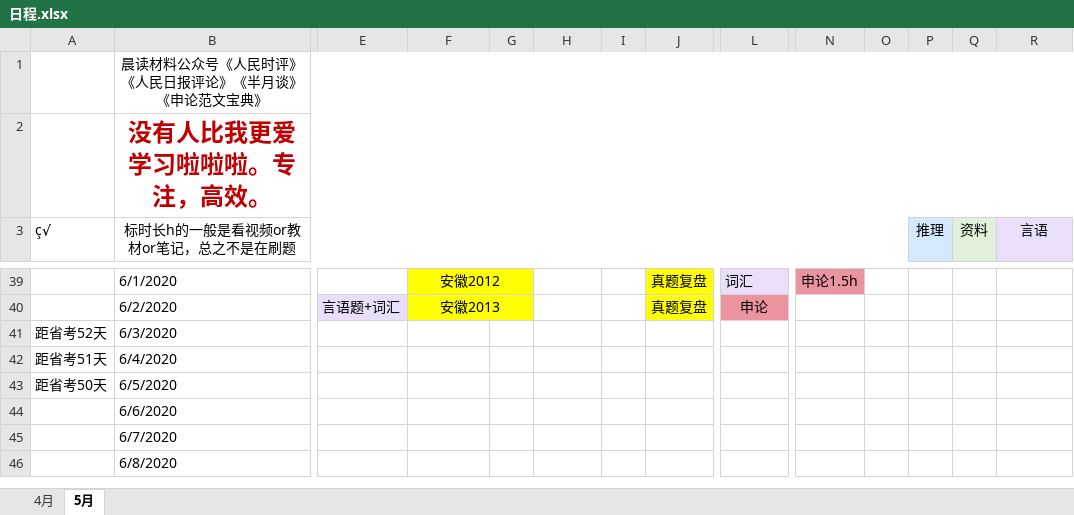
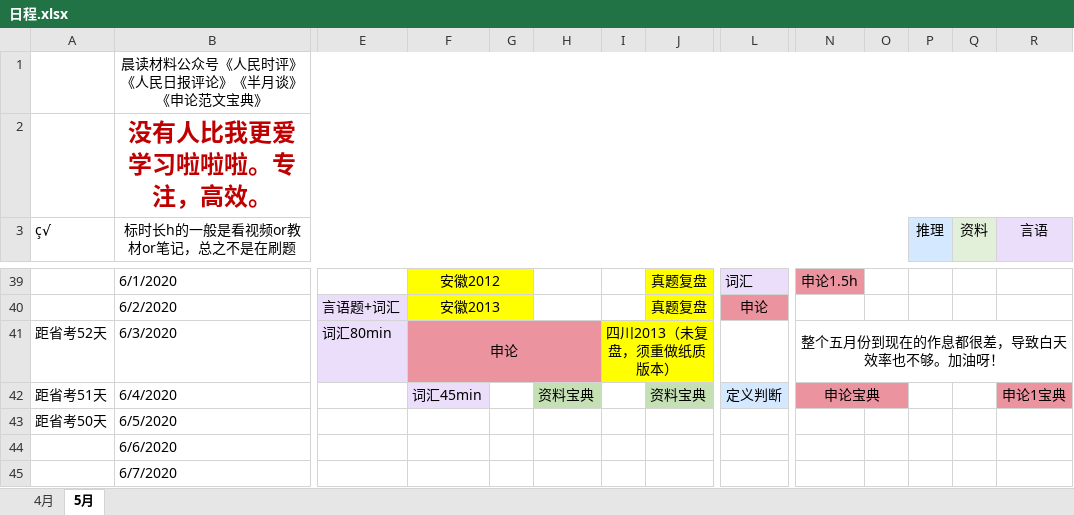
Before and after one commit to LLily7/wudoumi, an Excel workbook: 日程.xlsx, sheet 5月, drawn as a sheet; only a part is shown, gaps mark what is left out; the shorter side is filled out with more unchanged rows; values as stored, in another font and other column widths than the file's, no borders; the diff names each change by its address in the sheet, - before the commit and + after, or states it on an @@ line.

```diff
--- a/日程.xlsx (sheet 5月)
+++ b/日程.xlsx (sheet 5月)
-E41: (empty)
+E41: 词汇80min
-E41 fill: none
+E41 fill: #EBDEFA
-F41: (empty)
+F41: 申论
-F41:H41 fill: none
+F41:H41 fill: #EB94A0
+F41:H41 merged
-I41: (empty)
+I41: 四川2013（未复盘，须重做纸质版本）
-I41:J41 fill: none
+I41:J41 fill: #FFFF00
+I41:J41 merged
-N41: (empty)
+N41: 整个五月份到现在的作息都很差，导致白天效率也不够。加油呀！
+N41:U41 merged
-F42: (empty)
+F42: 词汇45min
-F42 fill: none
+F42 fill: #EBDEFA
-H42: (empty)
+H42: 资料宝典
-H42 fill: none
+H42 fill: #C5E0B4
-J42: (empty)
+J42: 资料宝典
-J42 fill: none
+J42 fill: #C5E0B4
-L42: (empty)
+L42: 定义判断
-L42 fill: none
+L42 fill: #D4E8FF
-N42: (empty)
+N42: 申论宝典
-N42:O42 fill: none
+N42:O42 fill: #EB94A0
+N42:O42 merged
-R42 (言语): (empty)
+R42 (言语): 申论1宝典
-R42 fill: none
+R42 fill: #EB94A0
```
Also changed, not shown: 3 other files.
